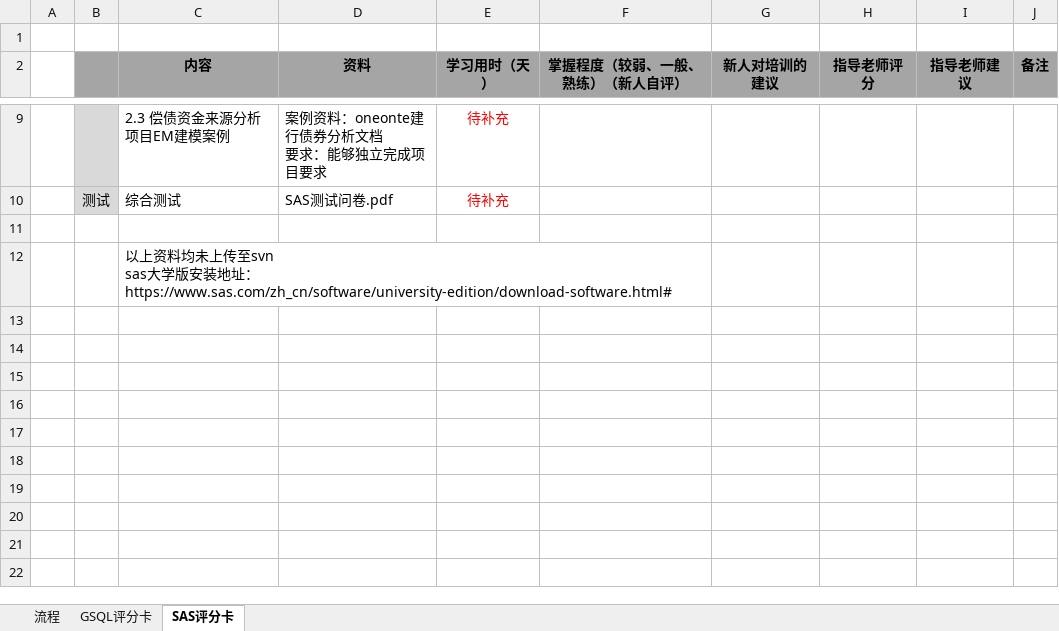
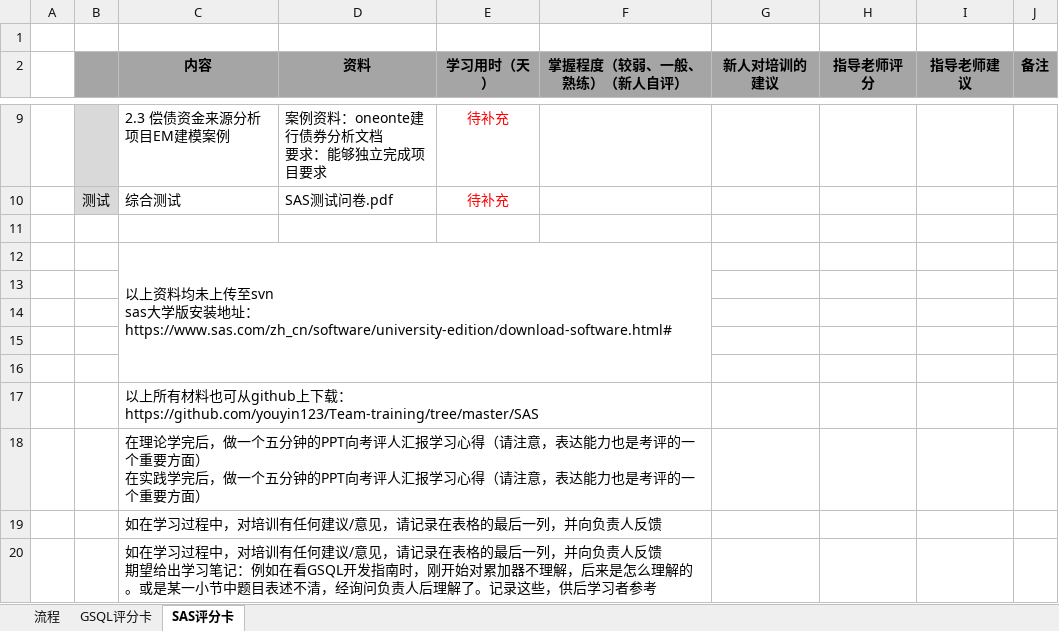
Before and after one commit to youyin123/Team-training, an Excel workbook: 培训使用指南/培训步骤.xlsx, sheet SAS评分卡, drawn as a sheet; only a part is shown, gaps mark what is left out; values as stored, in another font and other column widths than the file's, no borders; ↵ is a line break in a cell; the diff names each change by its address in the sheet, - before the commit and + after, or states it on an @@ line.

```diff
--- a/培训使用指南/培训步骤.xlsx (sheet SAS评分卡)
+++ b/培训使用指南/培训步骤.xlsx (sheet SAS评分卡)
+row 13: (empty)
+row 14: (empty)
+row 15: (empty)
+row 16: (empty)
+row 17:  |  | 以上所有材料也可从github上下载：https://github.com/youyin123/Team-training/tree/master/SAS
+row 18:  |  | 在理论学完后，做一个五分钟的PPT向考评人汇报学习心得（请注意，表达能力也是考评的一个重要方面） ↵ 在实践学完后，做一个五分钟的PPT向考评人汇报学习心得（请注意，表达能力也是考评的一个重要方面）
+row 19:  |  | 如在学习过程中，对培训有任何建议/意见，请记录在表格的最后一列，并向负责人反馈
+row 20:  |  | 如在学习过程中，对培训有任何建议/意见，请记录在表格的最后一列，并向负责人反馈 ↵ 期望给出学习笔记：例如在看GSQL开发指南时，刚开始对累加器不理解，后来是怎么理解的。或是某一小节中题目表述不清，经询问负责人后理解了。记录这些，供后学习者参考
```
Also changed, not shown: sheet GSQL评分卡, 9 other files.
